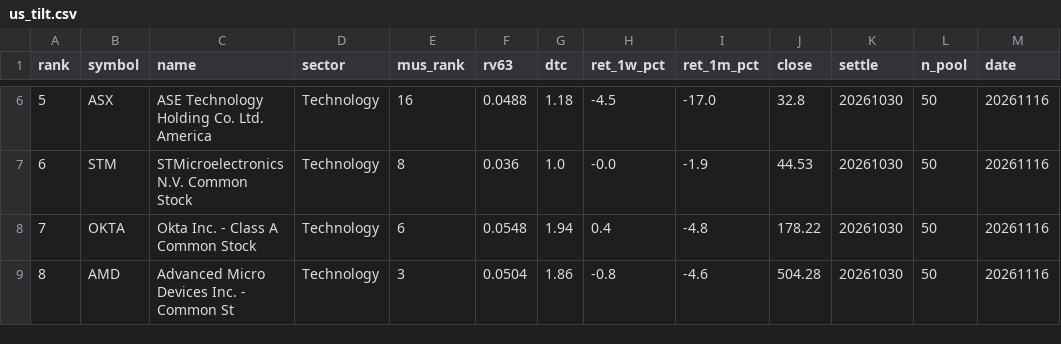
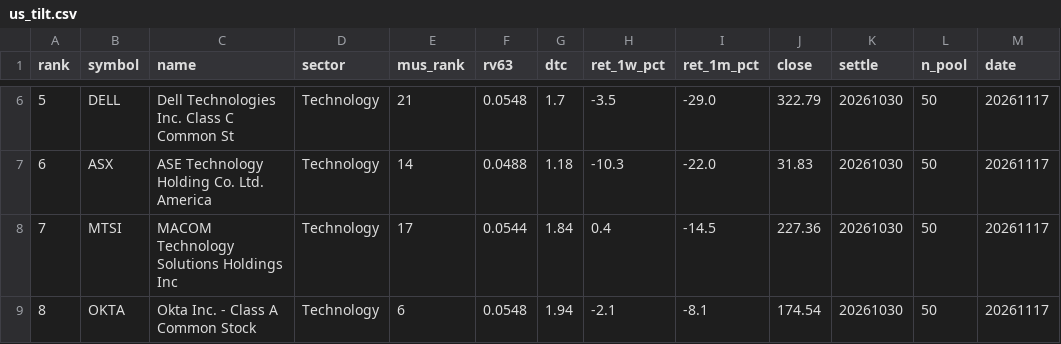
Before and after one commit to sj951027/us-screener, a CSV file: docs/data/us_tilt.csv, drawn as a sheet; only a part is shown, gaps mark what is left out; the diff covers the shown part only.

```diff
--- a/docs/data/us_tilt.csv
+++ b/docs/data/us_tilt.csv
@@ -6,4 +6,4 @@
-5,ASX,ASE Technology Holding Co.  Ltd. America,Technology,16,0.0488,1.18,-4.5,-17.0,32.8,20261030,50,20261116
-6,STM,STMicroelectronics N.V. Common Stock,Technology,8,0.036,1.0,-0.0,-1.9,44.53,20261030,50,20261116
-7,OKTA,Okta  Inc. - Class A Common Stock,Technology,6,0.0548,1.94,0.4,-4.8,178.22,20261030,50,20261116
-8,AMD,Advanced Micro Devices  Inc. - Common St,Technology,3,0.0504,1.86,-0.8,-4.6,504.28,20261030,50,20261116
+5,DELL,Dell Technologies Inc. Class C Common St,Technology,21,0.0548,1.7,-3.5,-29.0,322.79,20261030,50,20261117
+6,ASX,ASE Technology Holding Co.  Ltd. America,Technology,14,0.0488,1.18,-10.3,-22.0,31.83,20261030,50,20261117
+7,MTSI,MACOM Technology Solutions Holdings  Inc,Technology,17,0.0544,1.84,0.4,-14.5,227.36,20261030,50,20261117
+8,OKTA,Okta  Inc. - Class A Common Stock,Technology,6,0.0548,1.94,-2.1,-8.1,174.54,20261030,50,20261117
```
Also changed, not shown: 53 edited cells elsewhere in this file, docs/data/us_latest.csv, 1 other file.
